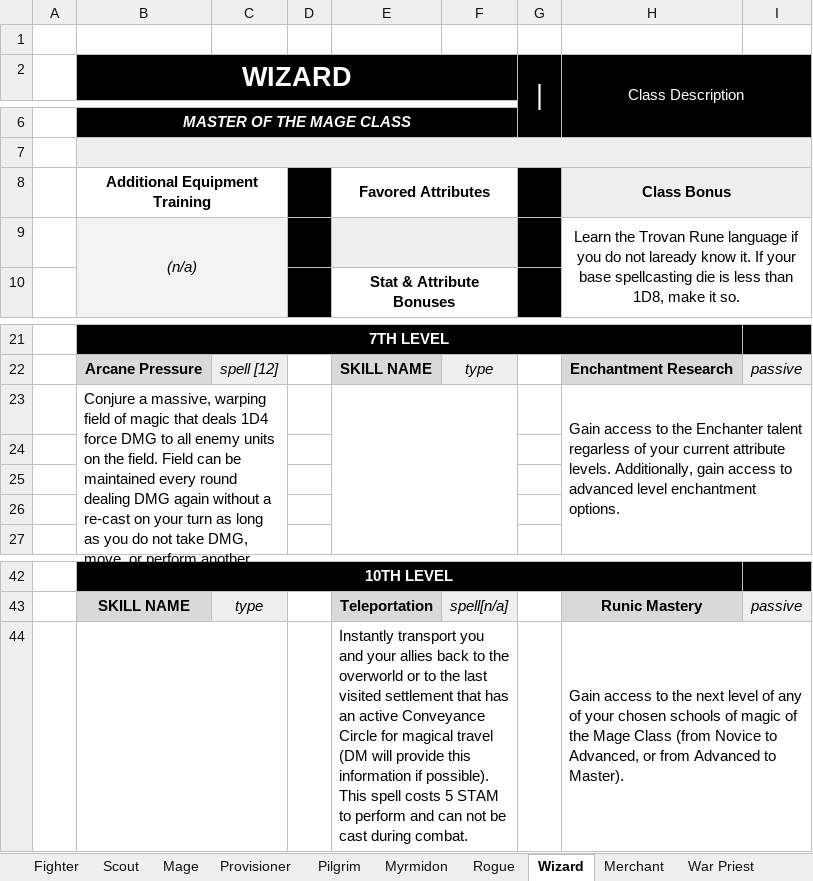
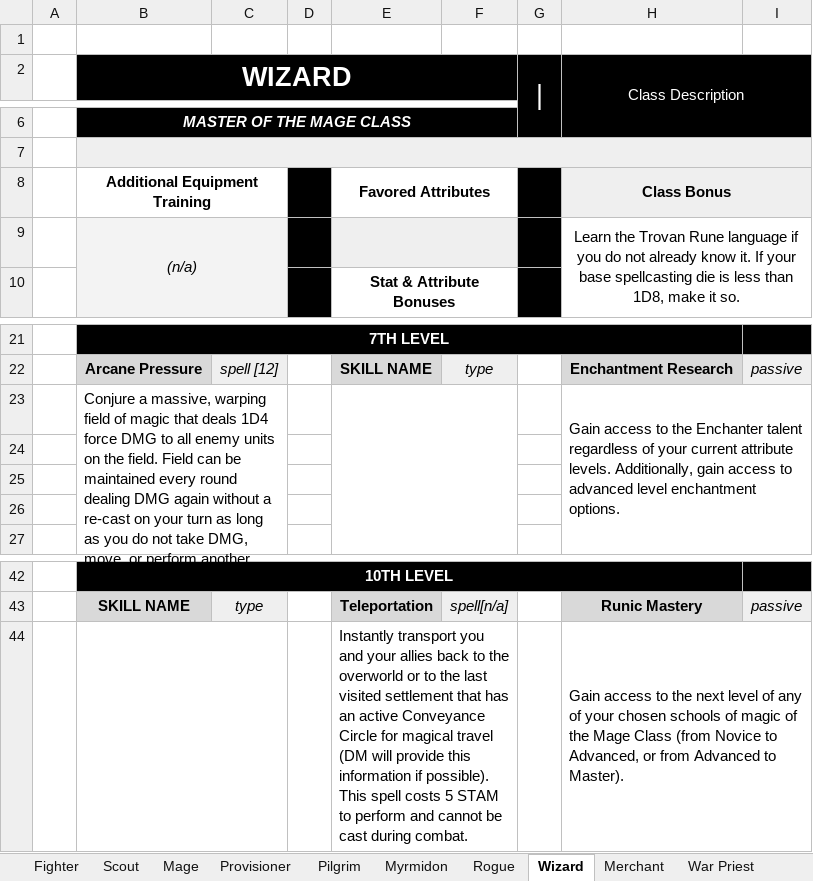
Before and after one commit to dnsmith124/f-n-p, an Excel workbook: source-docs/CLASSES (advanced).xlsx, sheet Wizard, drawn as a sheet; only a part is shown, gaps mark what is left out; values as stored, in another font and other column widths than the file's, no borders; charts and pictures not drawn; the diff names each change by its address in the sheet, - before the commit and + after, or states it on an @@ line.

```diff
--- a/source-docs/CLASSES (advanced).xlsx (sheet Wizard)
+++ b/source-docs/CLASSES (advanced).xlsx (sheet Wizard)
-H9 (Class Description): …do not laready know it.…
+H9 (Class Description): …do not already know it.…
-H23 (Class Description): …Enchanter talent regarless of your…
+H23 (Class Description): …Enchanter talent regardless of your…
-E44: …perform and can not be cast…
+E44: …perform and cannot be cast…
```
Also changed, not shown: sheet Scout, sheet Fighter, sheet Pilgrim, sheet Mage, sheet Provisioner, sheet Rogue, 1 more sheet, source-docs/CLASSES (Hybrid).xlsx, source-docs/MAGIC.xlsx, 5 other files.
